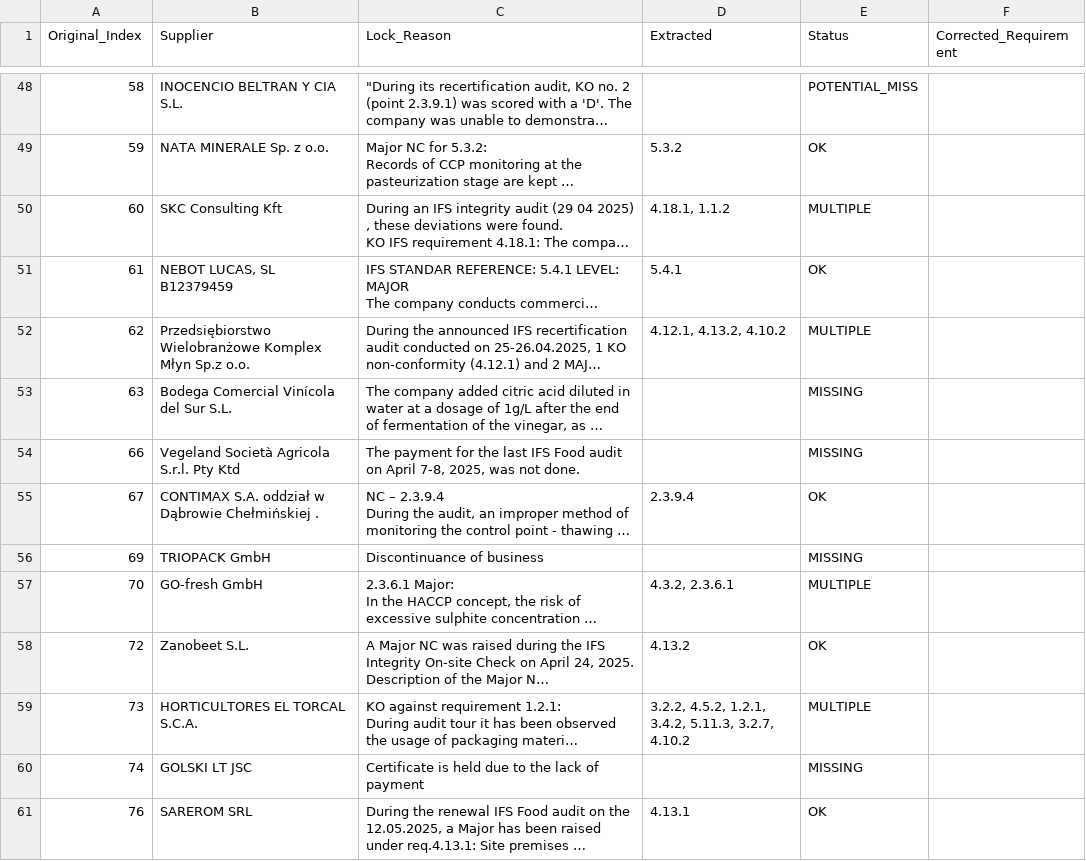
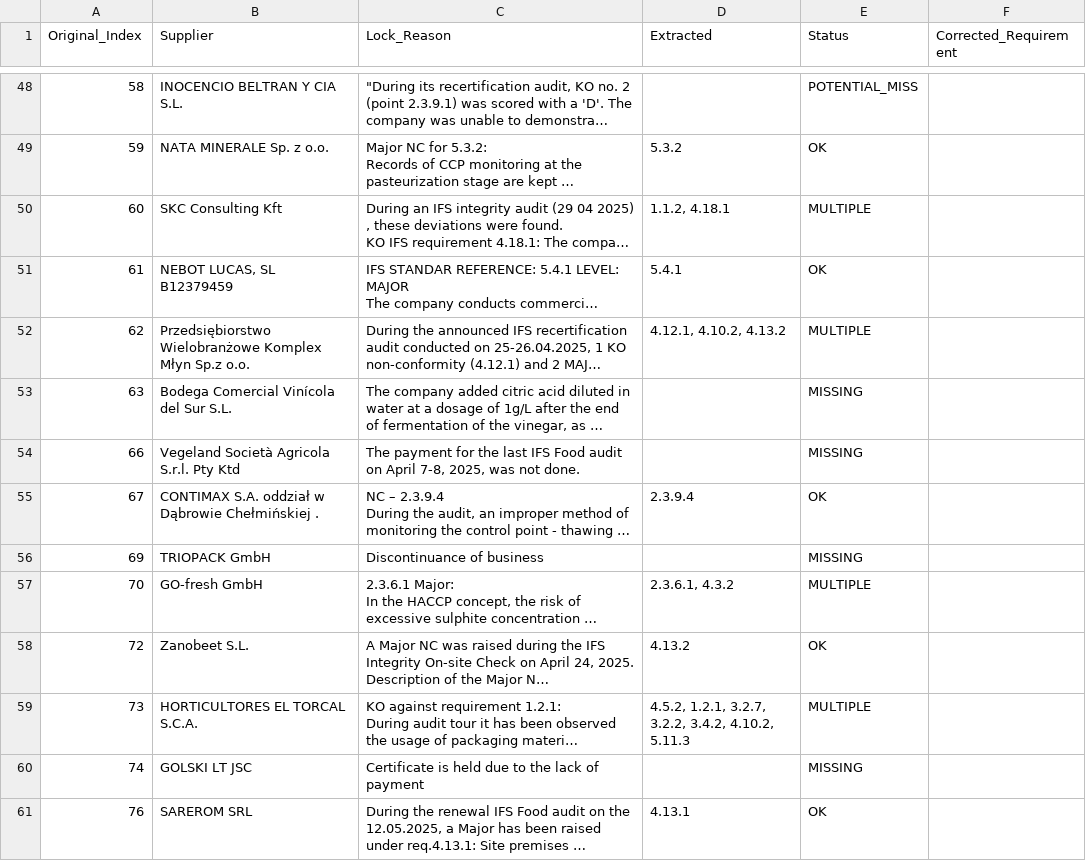
Before and after one commit to Visitune/ifs-assistant, a CSV file: mapping_review.csv, drawn as a sheet; only a part is shown, gaps mark what is left out; long unchanged cells end in …; the diff covers the shown part only; the diff names each change by its address in the sheet, - before the commit and + after, or states it on an @@ line.

```diff
--- a/mapping_review.csv
+++ b/mapping_review.csv
-D50 (Extracted): 4.18.1, 1.1.2
+D50 (Extracted): 1.1.2, 4.18.1
-D52 (Extracted): 4.12.1, 4.13.2, 4.10.2
+D52 (Extracted): 4.12.1, 4.10.2, 4.13.2
-D57 (Extracted): 4.3.2, 2.3.6.1
+D57 (Extracted): 2.3.6.1, 4.3.2
-D59 (Extracted): 3.2.2, 4.5.2, 1.2.1, 3.4.2, 5.11.3, 3.2.7, 4.10.2
+D59 (Extracted): 4.5.2, 1.2.1, 3.2.7, 3.2.2, 3.4.2, 4.10.2, 5.11.3
```
Also changed, not shown: 102 edited cells elsewhere in this file, 2 other files.
